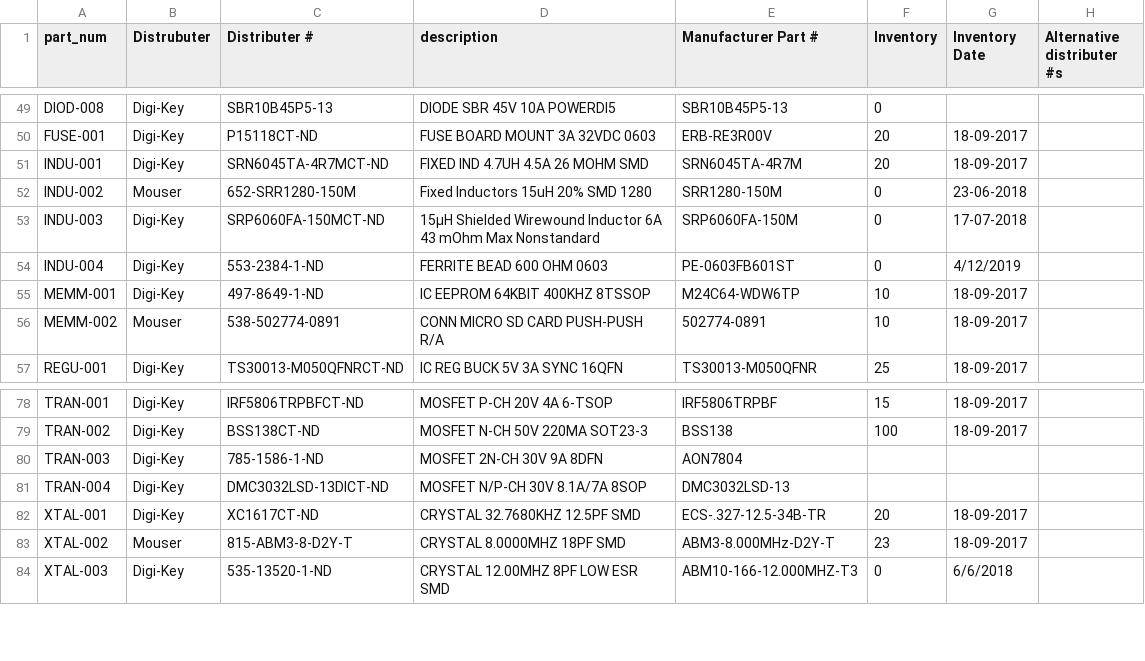
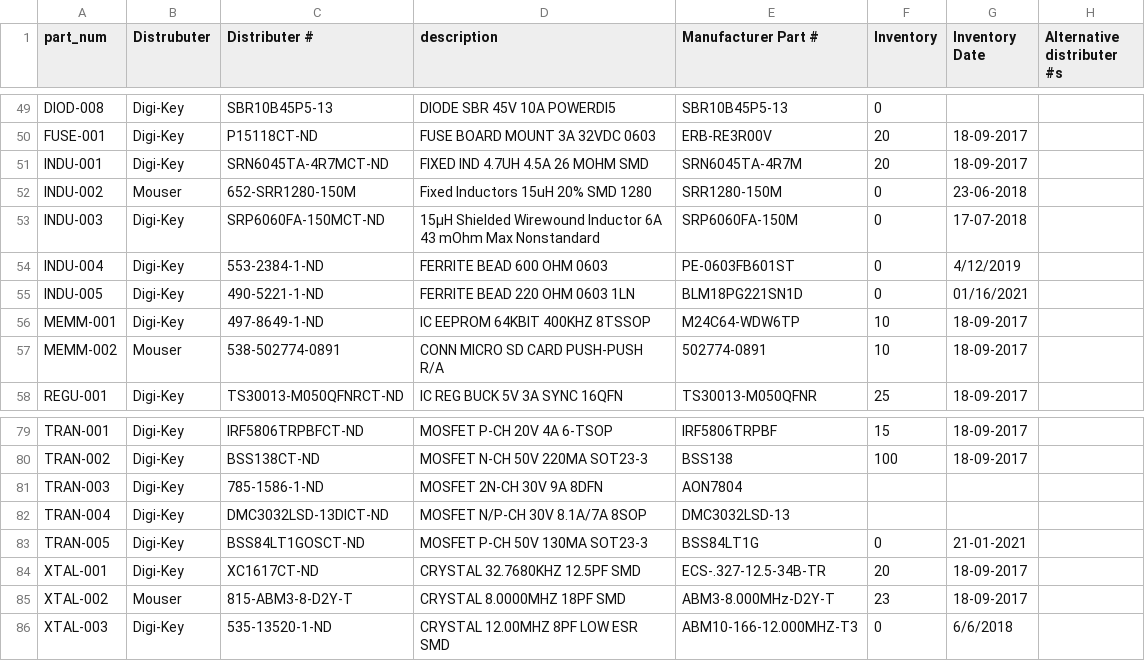
Before and after one commit to UWARG/WARG-KiCAD, a CSV file: component_library.csv, drawn as a sheet; only a part is shown, gaps mark what is left out.

```diff
--- a/component_library.csv
+++ b/component_library.csv
@@ -54,2 +54,3 @@ INDU-003,Digi-Key,SRP6060FA-150MCT-ND,15µH Shielded Wirewound Inductor 6A 43 mO
 INDU-004,Digi-Key,553-2384-1-ND,FERRITE BEAD 600 OHM 0603,PE-0603FB601ST,0,4/12/2019,
+INDU-005,Digi-Key,490-5221-1-ND,FERRITE BEAD 220 OHM 0603 1LN,BLM18PG221SN1D,0,01/16/2021,
 MEMM-001,Digi-Key,497-8649-1-ND,IC EEPROM 64KBIT 400KHZ 8TSSOP,M24C64-WDW6TP,10,18-09-2017,
@@ -81,2 +82,3 @@ TRAN-003,Digi-Key,"785-1586-1-ND	",MOSFET 2N-CH 30V 9A 8DFN,AON7804,,,
 TRAN-004,Digi-Key,DMC3032LSD-13DICT-ND,MOSFET N/P-CH 30V 8.1A/7A 8SOP,DMC3032LSD-13,,,
+TRAN-005,Digi-Key,BSS84LT1GOSCT-ND,MOSFET P-CH 50V 130MA SOT23-3,BSS84LT1G,0,21-01-2021,
 XTAL-001,Digi-Key,XC1617CT-ND,CRYSTAL 32.7680KHZ 12.5PF SMD,ECS-.327-12.5-34B-TR,20,18-09-2017,
```
Also changed, not shown: 5 other files.
